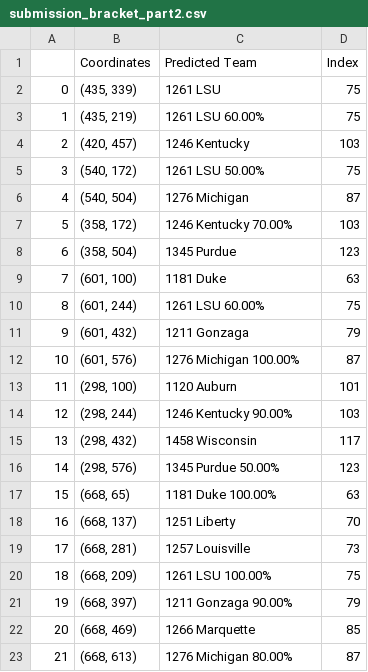
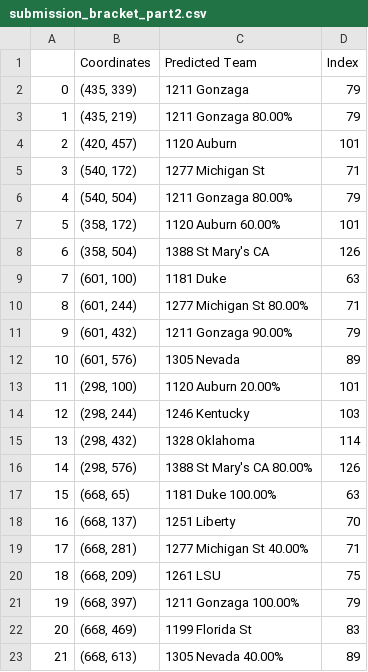
Before and after one commit to C176616/March-Madness-2021, a CSV file: submission_bracket_part2.csv, drawn as a sheet; only a part is shown; the diff covers the shown part only.

```diff
--- a/submission_bracket_part2.csv
+++ b/submission_bracket_part2.csv
@@ -1,23 +1,23 @@
 ,Coordinates,Predicted Team,Index
-0,"(435, 339)",1261 LSU ,75
-1,"(435, 219)",1261 LSU 60.00%,75
-2,"(420, 457)",1246 Kentucky ,103
-3,"(540, 172)",1261 LSU 50.00%,75
-4,"(540, 504)",1276 Michigan ,87
-5,"(358, 172)",1246 Kentucky 70.00%,103
-6,"(358, 504)",1345 Purdue ,123
+0,"(435, 339)",1211 Gonzaga ,79
+1,"(435, 219)",1211 Gonzaga 80.00%,79
+2,"(420, 457)",1120 Auburn ,101
+3,"(540, 172)",1277 Michigan St ,71
+4,"(540, 504)",1211 Gonzaga 80.00%,79
+5,"(358, 172)",1120 Auburn 60.00%,101
+6,"(358, 504)",1388 St Mary's CA ,126
 7,"(601, 100)",1181 Duke ,63
-8,"(601, 244)",1261 LSU 60.00%,75
-9,"(601, 432)",1211 Gonzaga ,79
-10,"(601, 576)",1276 Michigan 100.00%,87
-11,"(298, 100)",1120 Auburn ,101
-12,"(298, 244)",1246 Kentucky 90.00%,103
-13,"(298, 432)",1458 Wisconsin ,117
-14,"(298, 576)",1345 Purdue 50.00%,123
+8,"(601, 244)",1277 Michigan St 80.00%,71
+9,"(601, 432)",1211 Gonzaga 90.00%,79
+10,"(601, 576)",1305 Nevada ,89
+11,"(298, 100)",1120 Auburn 20.00%,101
+12,"(298, 244)",1246 Kentucky ,103
+13,"(298, 432)",1328 Oklahoma ,114
+14,"(298, 576)",1388 St Mary's CA 80.00%,126
 15,"(668, 65)",1181 Duke 100.00%,63
 16,"(668, 137)",1251 Liberty ,70
-17,"(668, 281)",1257 Louisville ,73
-18,"(668, 209)",1261 LSU 100.00%,75
-19,"(668, 397)",1211 Gonzaga 90.00%,79
-20,"(668, 469)",1266 Marquette ,85
-21,"(668, 613)",1276 Michigan 80.00%,87
+17,"(668, 281)",1277 Michigan St 40.00%,71
+18,"(668, 209)",1261 LSU ,75
+19,"(668, 397)",1211 Gonzaga 100.00%,79
+20,"(668, 469)",1199 Florida St ,83
+21,"(668, 613)",1305 Nevada 40.00%,89
```
Also changed, not shown: 84 edited cells elsewhere in this file, submission_predictions_part1.csv, 4 other files.
